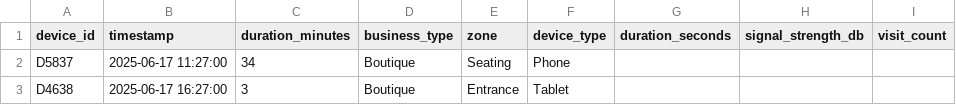
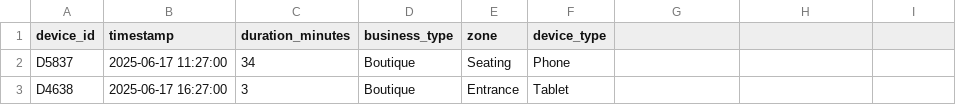
Before and after one commit to Verify234/freewifi, a CSV file: wifi_analytics_app/connection_logs/connection_logs_boutique.csv, drawn as a sheet; only a part is shown.

Commit message:
Update connection_logs_boutique.csv

```diff
--- a/wifi_analytics_app/connection_logs/connection_logs_boutique.csv
+++ b/wifi_analytics_app/connection_logs/connection_logs_boutique.csv
@@ -1,2 +1,2 @@
-device_id,timestamp,duration_minutes,business_type,zone,device_type,duration_seconds,signal_strength_db,visit_count
+device_id,timestamp,duration_minutes,business_type,zone,device_type,
 D5837,2025-06-17 11:27:00,34,Boutique,Seating,Phone
```
